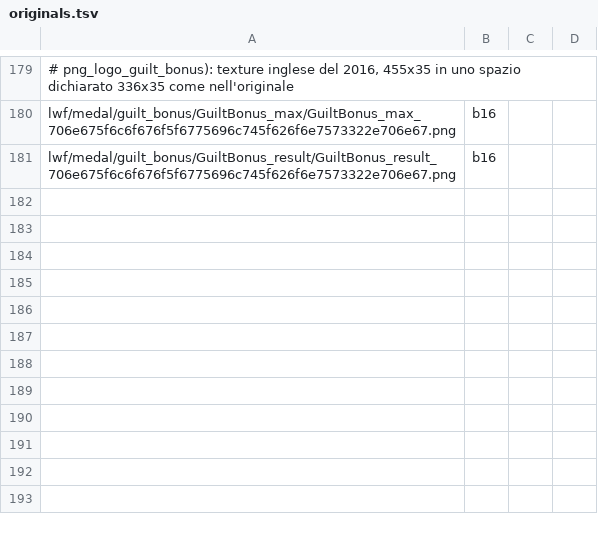
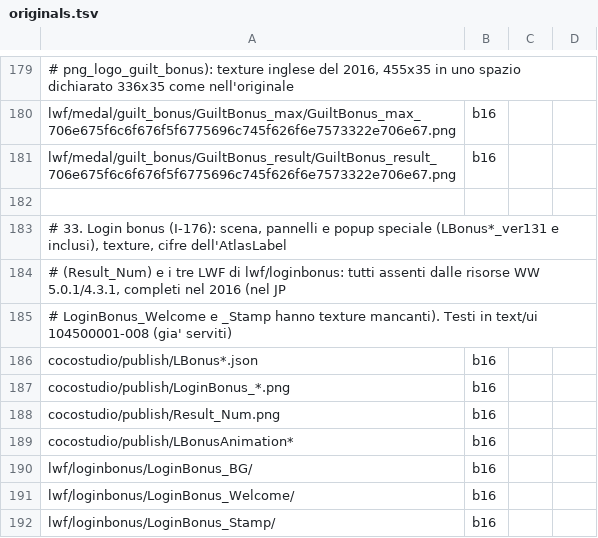
Before and after one commit to Kxos/KH-UX-Dark-Road-Restoration, a TSV file: recon/tools/originals.tsv, drawn as a sheet; only a part is shown, gaps mark what is left out; the diff names each change by its address in the sheet, - before the commit and + after, or states it on an @@ line.

```diff
--- a/recon/tools/originals.tsv
+++ b/recon/tools/originals.tsv
+row 182: (empty)
+row 183: # 33. Login bonus (I-176): scena, pannelli e popup speciale (LBonus*_ver131 e inclusi), texture, cifre dell'AtlasLabel
+row 184: # (Result_Num) e i tre LWF di lwf/loginbonus: tutti assenti dalle risorse WW 5.0.1/4.3.1, completi nel 2016 (nel JP
+row 185: # LoginBonus_Welcome e _Stamp hanno texture mancanti). Testi in text/ui 104500001-008 (gia' serviti)
+row 186: cocostudio/publish/LBonus*.json | b16
+row 187: cocostudio/publish/LoginBonus_*.png | b16
+row 188: cocostudio/publish/Result_Num.png | b16
+row 189: cocostudio/publish/LBonusAnimation* | b16
+row 190: lwf/loginbonus/LoginBonus_BG/ | b16
+row 191: lwf/loginbonus/LoginBonus_Welcome/ | b16
+row 192: lwf/loginbonus/LoginBonus_Stamp/ | b16
```
Also changed, not shown: 13 other files.
